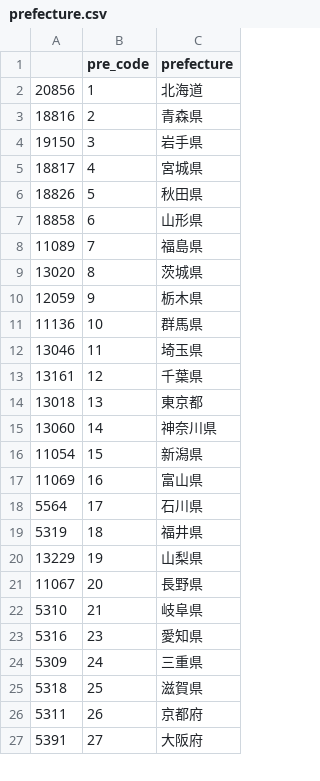
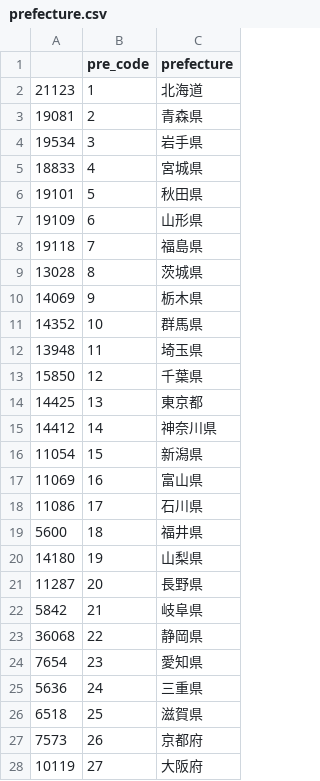
Before and after one commit to yasuaki-matsunaga/railroad-crossing-app, a CSV file: db/csv/prefecture.csv, drawn as a sheet; only a part is shown; the diff covers the shown part only.

```diff
--- a/db/csv/prefecture.csv
+++ b/db/csv/prefecture.csv
@@ -1,27 +1,28 @@
 ,pre_code,prefecture
-20856,1,北海道
-18816,2,青森県
-19150,3,岩手県
-18817,4,宮城県
-18826,5,秋田県
-18858,6,山形県
-11089,7,福島県
-13020,8,茨城県
-12059,9,栃木県
-11136,10,群馬県
-13046,11,埼玉県
-13161,12,千葉県
-13018,13,東京都
-13060,14,神奈川県
+21123,1,北海道
+19081,2,青森県
+19534,3,岩手県
+18833,4,宮城県
+19101,5,秋田県
+19109,6,山形県
+19118,7,福島県
+13028,8,茨城県
+14069,9,栃木県
+14352,10,群馬県
+13948,11,埼玉県
+15850,12,千葉県
+14425,13,東京都
+14412,14,神奈川県
 11054,15,新潟県
 11069,16,富山県
-5564,17,石川県
-5319,18,福井県
-13229,19,山梨県
-11067,20,長野県
-5310,21,岐阜県
-5316,23,愛知県
-5309,24,三重県
-5318,25,滋賀県
-5311,26,京都府
-5391,27,大阪府
+11086,17,石川県
+5600,18,福井県
+14180,19,山梨県
+11287,20,長野県
+5842,21,岐阜県
+36068,22,静岡県
+7654,23,愛知県
+5636,24,三重県
+6518,25,滋賀県
+7573,26,京都府
+10119,27,大阪府
```
Also changed, not shown: 2 added rows and 15 edited cells elsewhere in this file, db/csv/railway.csv, 14 other files.
